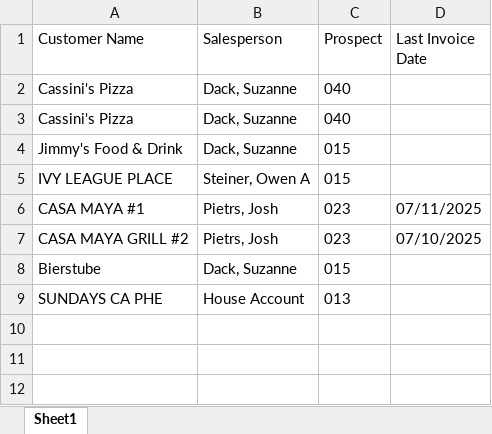
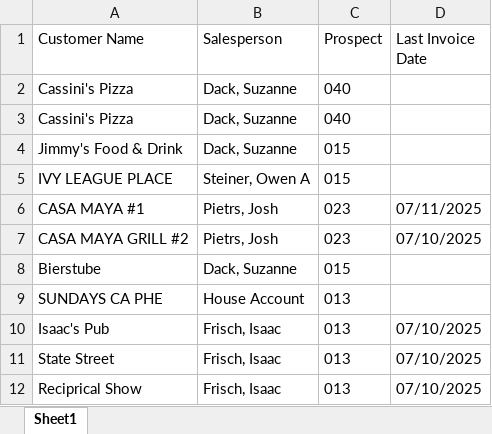
Before and after one commit to ifrisch/vpsales, an Excel workbook: leaderboard.xlsx, sheet Sheet1, drawn as a sheet; values as stored, in another font and other column widths than the file's, no borders; the diff names each change by its address in the sheet, - before the commit and + after, or states it on an @@ line.

Commit message:
Update leaderboard and data

```diff
--- a/leaderboard.xlsx (sheet Sheet1)
+++ b/leaderboard.xlsx (sheet Sheet1)
+row 10: Isaac's Pub | Frisch, Isaac | 013 | 07/10/2025
+row 11: State Street | Frisch, Isaac | 013 | 07/10/2025
+row 12: Reciprical Show | Frisch, Isaac | 013 | 07/10/2025
```
